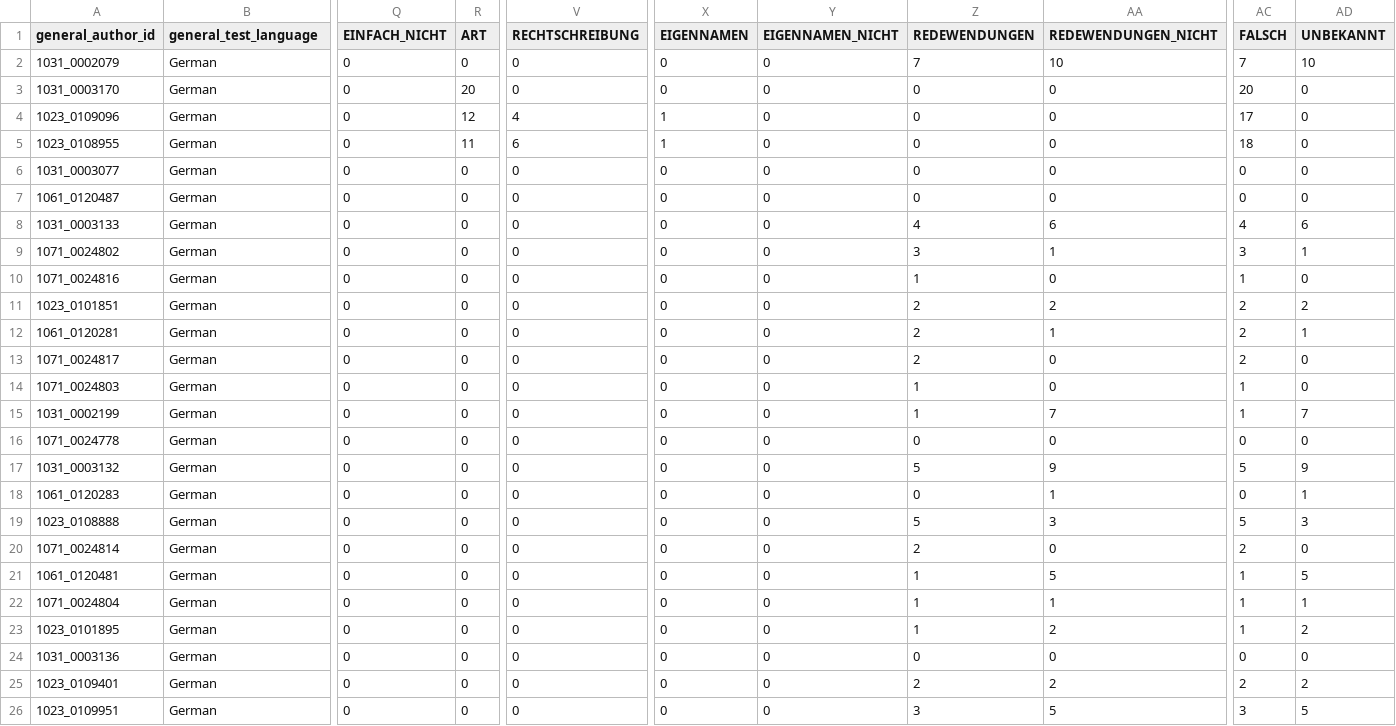
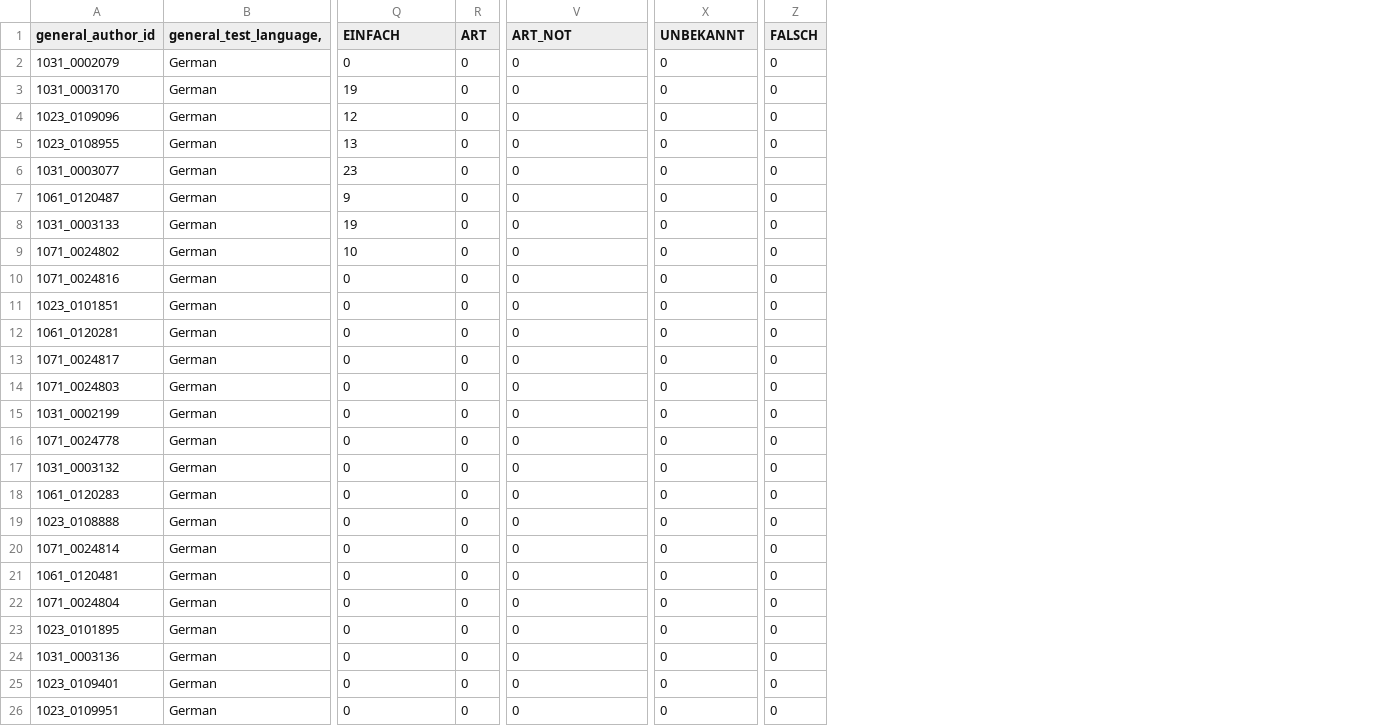
Before and after one commit to ESC-Linguistic-Baselines/De_Np_Kongru, a CSV file: batch_evaluation_np.csv, drawn as a sheet; only a part is shown, gaps mark what is left out; removed rows and columns are numbered as before the commit, all else as after; the diff covers the shown part only; the diff names each change by its address in the sheet, - before the commit and + after, or states it on an @@ line.

Commit message:
Update language codes so that they work with the new format Create zip of demorphy dicts Add header files Update entity files

```diff
--- a/batch_evaluation_np.csv
+++ b/batch_evaluation_np.csv
-column Y (EIGENNAMEN_NICHT), rows 2-26: all 0
-column Z (REDEWENDUNGEN), rows 2-26: 7 | 0 | 0 | 0 | 0 | 0 | 4 | 3 | 1 | 2 | 2 | 2 | 1 | 1 | 0 | 5 | 0 | 5 | 2 | 1 | 1 | 1 | 0 | 2 | 3
-column AA (REDEWENDUNGEN_NICHT), rows 2-26: 10 | 0 | 0 | 0 | 0 | 0 | 6 | 1 | 0 | 2 | 1 | 0 | 0 | 7 | 0 | 9 | 1 | 3 | 0 | 5 | 1 | 2 | 0 | 2 | 5
-column AD (UNBEKANNT), rows 2-26: 10 | 0 | 0 | 0 | 0 | 0 | 6 | 1 | 0 | 2 | 1 | 0 | 0 | 7 | 0 | 9 | 1 | 3 | 0 | 5 | 1 | 2 | 0 | 2 | 5
-B1: general_test_language
+B1: general_test_language,
-Q1: EINFACH_NICHT
+Q1: EINFACH
-V1: RECHTSCHREIBUNG
+V1: ART_NOT
-X1: EIGENNAMEN
+X1: UNBEKANNT
-Z2 (FALSCH): 7
+Z2 (FALSCH): 0
-Q3 (EINFACH): 0
+Q3 (EINFACH): 19
-R3 (ART): 20
+R3 (ART): 0
-Z3 (FALSCH): 20
+Z3 (FALSCH): 0
-Q4 (EINFACH): 0
+Q4 (EINFACH): 12
-R4 (ART): 12
+R4 (ART): 0
-V4 (ART_NOT): 4
+V4 (ART_NOT): 0
-X4:X5 (UNBEKANNT): 1
+X4:X5 (UNBEKANNT): 0
-Z4 (FALSCH): 17
+Z4 (FALSCH): 0
-Q5 (EINFACH): 0
+Q5 (EINFACH): 13
-R5 (ART): 11
+R5 (ART): 0
-V5 (ART_NOT): 6
+V5 (ART_NOT): 0
-Z5 (FALSCH): 18
+Z5 (FALSCH): 0
-Q6 (EINFACH): 0
+Q6 (EINFACH): 23
-Q7 (EINFACH): 0
+Q7 (EINFACH): 9
-Q8 (EINFACH): 0
+Q8 (EINFACH): 19
-Z8 (FALSCH): 4
+Z8 (FALSCH): 0
-Q9 (EINFACH): 0
+Q9 (EINFACH): 10
-Z9 (FALSCH): 3
+Z9 (FALSCH): 0
-Z10 (FALSCH): 1
+Z10 (FALSCH): 0
-Z11:Z13 (FALSCH): 2
+Z11:Z13 (FALSCH): 0
-Z14:Z15 (FALSCH): 1
+Z14:Z15 (FALSCH): 0
-Z17 (FALSCH): 5
+Z17 (FALSCH): 0
-Z19 (FALSCH): 5
+Z19 (FALSCH): 0
-Z20 (FALSCH): 2
+Z20 (FALSCH): 0
-Z21:Z23 (FALSCH): 1
+Z21:Z23 (FALSCH): 0
-Z25 (FALSCH): 2
+Z25 (FALSCH): 0
-Z26 (FALSCH): 3
+Z26 (FALSCH): 0
```
Also changed, not shown: 19 edited cells elsewhere in this file, dokumentation/project_layout/header_file.csv, user/outgoing/nominal_phrase_analysis_results/1023_0108955.csv, 22 other files.
